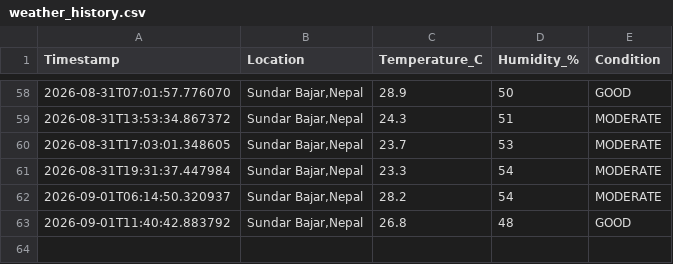
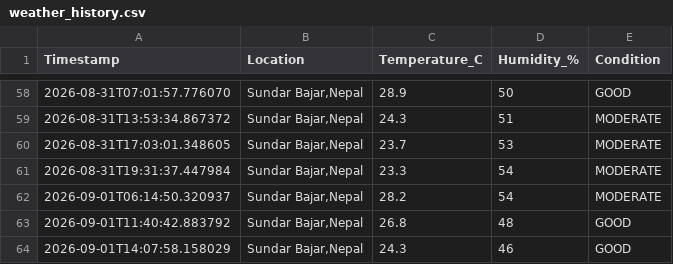
Before and after one commit to idyllicswn/Weather-Notifier, a CSV file: data/weather_history.csv, drawn as a sheet; only a part is shown, gaps mark what is left out; the diff names each change by its address in the sheet, - before the commit and + after, or states it on an @@ line.

```diff
--- a/data/weather_history.csv
+++ b/data/weather_history.csv
+row 64: 2026-09-01T14:07:58.158029 | Sundar Bajar,Nepal | 24.3 | 46 | GOOD
```
